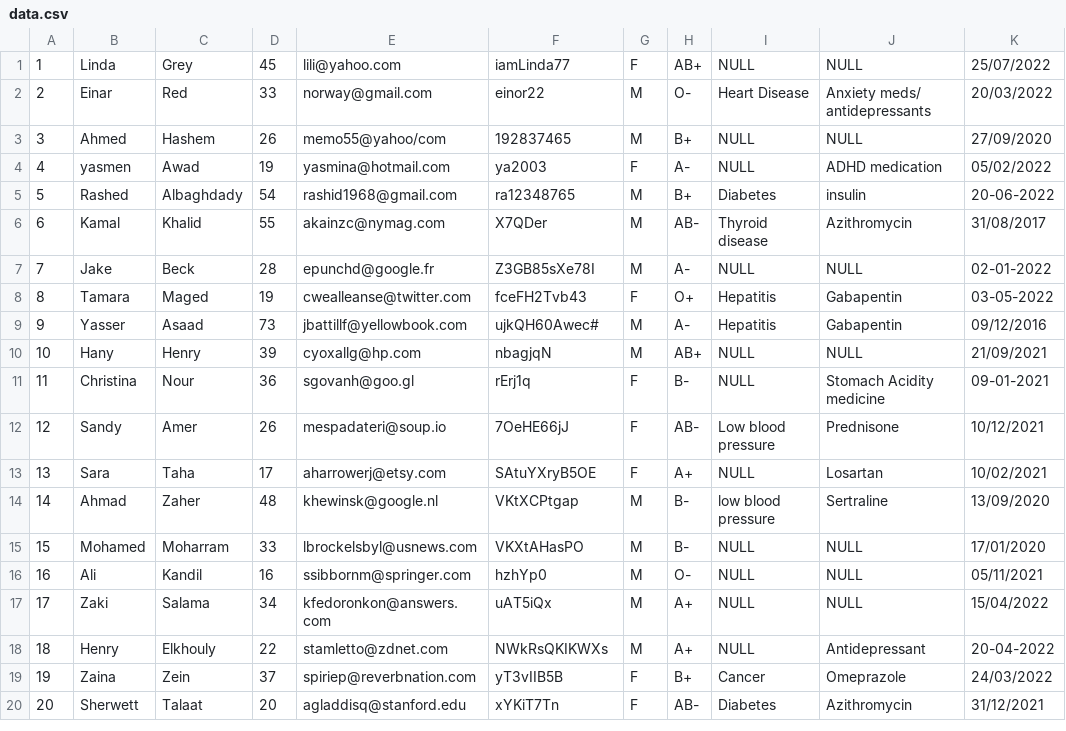
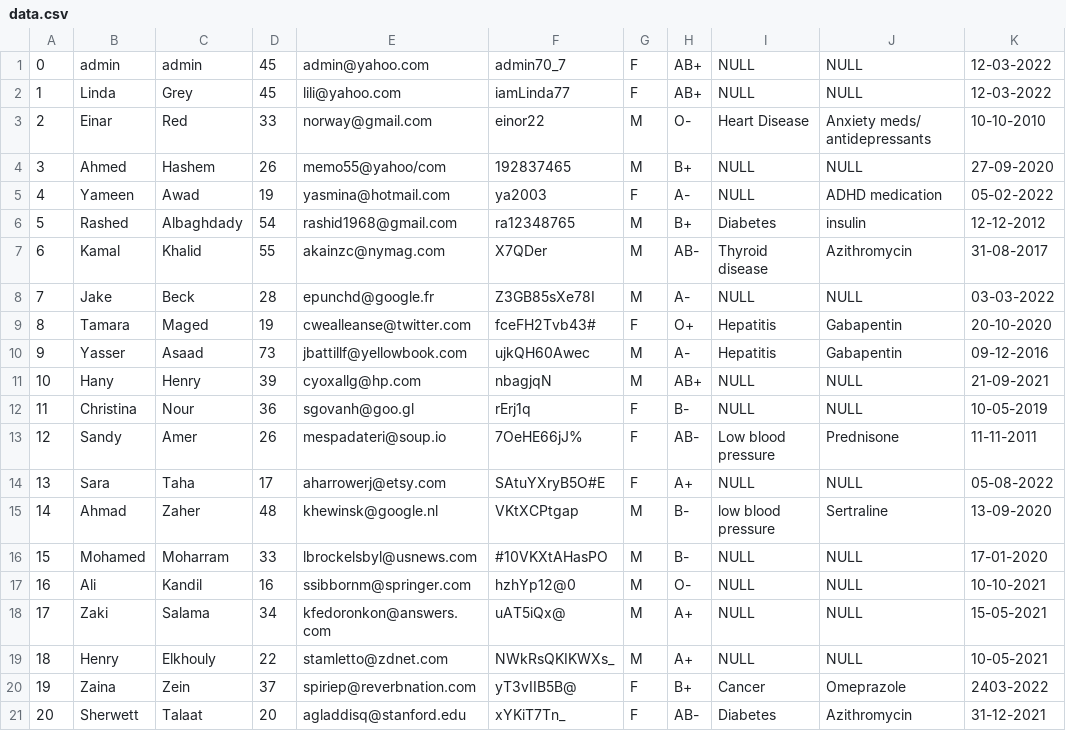
Before and after one commit to ElSheikh0/Blood-Bank-System, a CSV file: Project4/data.csv, drawn as a sheet.

```diff
--- a/Project4/data.csv
+++ b/Project4/data.csv
@@ -1,20 +1,21 @@
-1,Linda,Grey,45,lili@yahoo.com,iamLinda77,F,AB+,NULL,NULL,25/07/2022,
-2,Einar,Red,33,norway@gmail.com,einor22,M,O-,Heart Disease,Anxiety meds/ antidepressants,20/03/2022,
-3,Ahmed,Hashem,26,memo55@yahoo/com,192837465,M,B+,NULL,NULL,27/09/2020,
-4,yasmen,Awad,19,yasmina@hotmail.com,ya2003,F,A-,NULL,ADHD medication,05/02/2022,
-5,Rashed,Albaghdady,54,rashid1968@gmail.com,ra12348765,M,B+,Diabetes,insulin,20-06-2022,
-6,Kamal,Khalid,55,akainzc@nymag.com,X7QDer,M,AB-,Thyroid disease,Azithromycin,31/08/2017,
-7,Jake,Beck,28,epunchd@google.fr,Z3GB85sXe78I,M,A-,NULL,NULL,02-01-2022,
-8,Tamara,Maged,19,cwealleanse@twitter.com,fceFH2Tvb43,F,O+,Hepatitis,Gabapentin,03-05-2022,
-9,Yasser,Asaad,73,jbattillf@yellowbook.com,ujkQH60Awec#,M,A-,Hepatitis,Gabapentin,09/12/2016,
-10,Hany,Henry,39,cyoxallg@hp.com,nbagjqN,M,AB+,NULL,NULL,21/09/2021,
-11,Christina,Nour,36,sgovanh@goo.gl,rErj1q,F,B-,NULL,Stomach Acidity medicine,09-01-2021,
-12,Sandy,Amer,26,mespadateri@soup.io,7OeHE66jJ,F,AB-,Low blood pressure,Prednisone,10/12/2021,
-13,Sara,Taha,17,aharrowerj@etsy.com,SAtuYXryB5OE,F,A+,NULL,Losartan,10/02/2021,
-14,Ahmad,Zaher,48,khewinsk@google.nl,VKtXCPtgap,M,B-,low blood pressure,Sertraline,13/09/2020,
-15,Mohamed,Moharram,33,lbrockelsbyl@usnews.com,VKXtAHasPO,M,B-,NULL,NULL,17/01/2020,
-16,Ali,Kandil,16,ssibbornm@springer.com,hzhYp0,M,O-,NULL,NULL,05/11/2021,
-17,Zaki,Salama,34,kfedoronkon@answers.com,uAT5iQx,M,A+,NULL,NULL,15/04/2022,
-18,Henry,Elkhouly,22,stamletto@zdnet.com,NWkRsQKIKWXs,M,A+,NULL,Antidepressant,20-04-2022,
-19,Zaina,Zein,37,spiriep@reverbnation.com,yT3vIIB5B,F,B+,Cancer,Omeprazole,24/03/2022,
-20,Sherwett,Talaat,20,agladdisq@stanford.edu,xYKiT7Tn,F,AB-,Diabetes,Azithromycin,31/12/2021,
+0,admin,admin,45,admin@yahoo.com,admin70_7,F,AB+,NULL,NULL,12-03-2022
+1,Linda,Grey,45,lili@yahoo.com,iamLinda77,F,AB+,NULL,NULL,12-03-2022
+2,Einar,Red,33,norway@gmail.com,einor22,M,O-,Heart Disease,Anxiety meds/ antidepressants,10-10-2010
+3,Ahmed,Hashem,26,memo55@yahoo/com,192837465,M,B+,NULL,NULL,27-09-2020
+4,Yameen,Awad,19,yasmina@hotmail.com,ya2003,F,A-,NULL,ADHD medication,05-02-2022
+5,Rashed,Albaghdady,54,rashid1968@gmail.com,ra12348765,M,B+,Diabetes,insulin,12-12-2012
+6,Kamal,Khalid,55,akainzc@nymag.com,X7QDer,M,AB-,Thyroid disease,Azithromycin,31-08-2017
+7,Jake,Beck,28,epunchd@google.fr,Z3GB85sXe78I,M,A-,NULL,NULL,03-03-2022
+8,Tamara,Maged,19,cwealleanse@twitter.com,fceFH2Tvb43#,F,O+,Hepatitis,Gabapentin,20-10-2020
+9,Yasser,Asaad,73,jbattillf@yellowbook.com,ujkQH60Awec,M,A-,Hepatitis,Gabapentin,09-12-2016
+10,Hany,Henry,39,cyoxallg@hp.com,nbagjqN,M,AB+,NULL,NULL,21-09-2021
+11,Christina,Nour,36,sgovanh@goo.gl,rErj1q,F,B-,NULL,NULL,10-05-2019
+12,Sandy,Amer,26,mespadateri@soup.io,7OeHE66jJ%,F,AB-,Low blood pressure,Prednisone,11-11-2011
+13,Sara,Taha,17,aharrowerj@etsy.com,SAtuYXryB5O#E,F,A+,NULL,NULL,05-08-2022
+14,Ahmad,Zaher,48,khewinsk@google.nl,VKtXCPtgap,M,B-,low blood pressure,Sertraline,13-09-2020
+15,Mohamed,Moharram,33,lbrockelsbyl@usnews.com,#10VKXtAHasPO,M,B-,NULL,NULL,17-01-2020
+16,Ali,Kandil,16,ssibbornm@springer.com,hzhYp12@0,M,O-,NULL,NULL,10-10-2021
+17,Zaki,Salama,34,kfedoronkon@answers.com,uAT5iQx@,M,A+,NULL,NULL,15-05-2021
+18,Henry,Elkhouly,22,stamletto@zdnet.com,NWkRsQKIKWXs_,M,A+,NULL,NULL,10-05-2021
+19,Zaina,Zein,37,spiriep@reverbnation.com,yT3vIIB5B@,F,B+,Cancer,Omeprazole,2403-2022
+20,Sherwett,Talaat,20,agladdisq@stanford.edu,xYKiT7Tn_,F,AB-,Diabetes,Azithromycin,31-12-2021
```
Also changed, not shown: Project4/DonationRequestData.csv, Project4/Recipient.csv, 31 other files.
